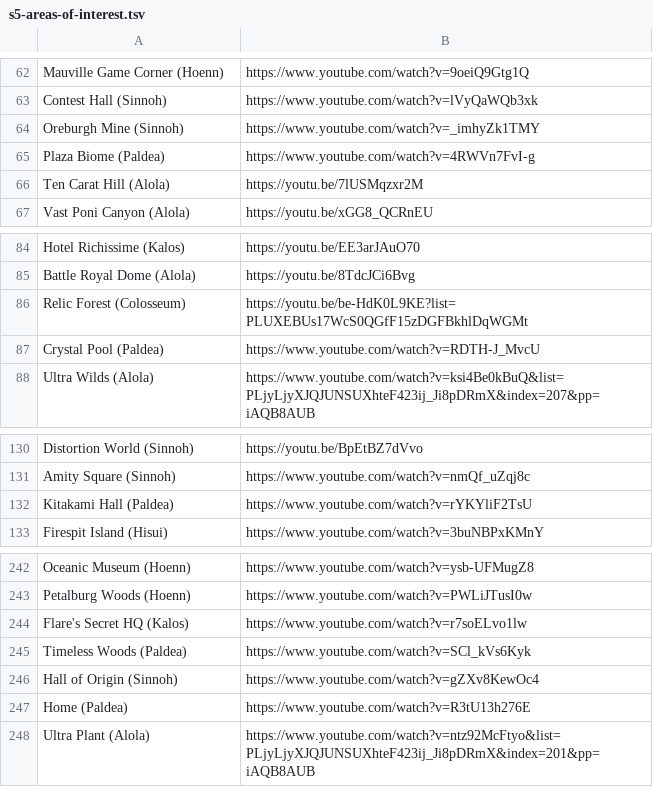
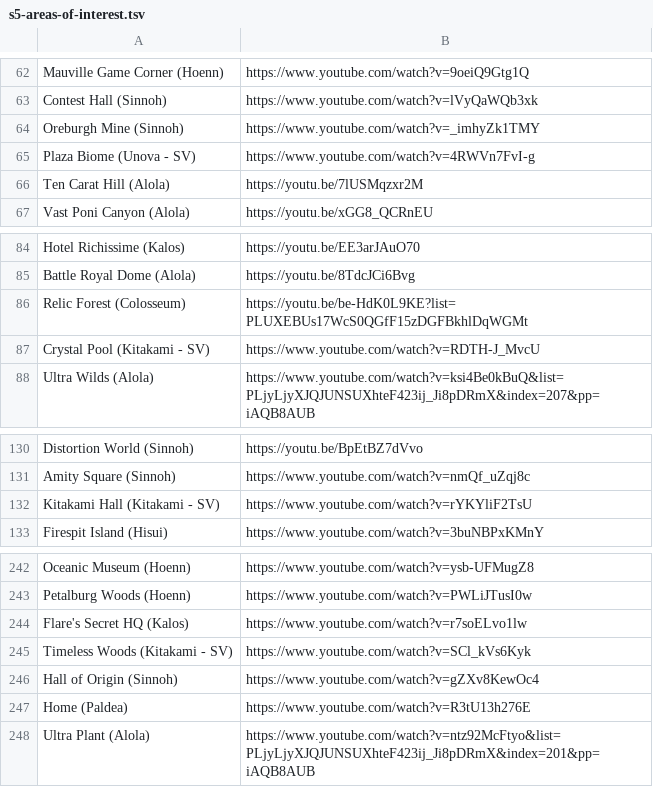
Before and after one commit to jacob-ressler/pmm, a TSV file: data/s5-areas-of-interest.tsv, drawn as a sheet; only a part is shown, gaps mark what is left out.

Commit message:
Update region names for some SV DLC entries
Kitakami region areas are now labeled as "(Kitakami - SV)". Blueberry Academy areas are now labeled as "(Unova - SV)".

```diff
--- a/data/s5-areas-of-interest.tsv
+++ b/data/s5-areas-of-interest.tsv
@@ -64,3 +64,3 @@ Contest Hall (Sinnoh)	https://www.youtube.com/watch?v=lVyQaWQb3xk
 Oreburgh Mine (Sinnoh)	https://www.youtube.com/watch?v=_imhyZk1TMY
-Plaza Biome (Paldea)	https://www.youtube.com/watch?v=4RWVn7FvI-g
+Plaza Biome (Unova - SV)	https://www.youtube.com/watch?v=4RWVn7FvI-g
 Ten Carat Hill (Alola)	https://youtu.be/7lUSMqzxr2M
@@ -86,3 +86,3 @@ Battle Royal Dome (Alola)	https://youtu.be/8TdcJCi6Bvg
 Relic Forest (Colosseum)	https://youtu.be/be-HdK0L9KE?list=PLUXEBUs17WcS0QGfF15zDGFBkhlDqWGMt
-Crystal Pool (Paldea)	https://www.youtube.com/watch?v=RDTH-J_MvcU
+Crystal Pool (Kitakami - SV)	https://www.youtube.com/watch?v=RDTH-J_MvcU
 Ultra Wilds (Alola)	https://www.youtube.com/watch?v=ksi4Be0kBuQ&list=PLjyLjyXJQJUNSUXhteF423ij_Ji8pDRmX&index=207&pp=iAQB8AUB
@@ -131,3 +131,3 @@ Distortion World (Sinnoh)	https://youtu.be/BpEtBZ7dVvo
 Amity Square (Sinnoh)	https://www.youtube.com/watch?v=nmQf_uZqj8c
-Kitakami Hall (Paldea)	https://www.youtube.com/watch?v=rYKYliF2TsU
+Kitakami Hall (Kitakami - SV)	https://www.youtube.com/watch?v=rYKYliF2TsU
 Firespit Island (Hisui)	https://www.youtube.com/watch?v=3buNBPxKMnY
@@ -244,3 +244,3 @@ Petalburg Woods (Hoenn)	https://www.youtube.com/watch?v=PWLiJTusI0w
 Flare's Secret HQ (Kalos)	https://www.youtube.com/watch?v=r7soELvo1lw
-Timeless Woods (Paldea)	https://www.youtube.com/watch?v=SCl_kVs6Kyk
+Timeless Woods (Kitakami - SV)	https://www.youtube.com/watch?v=SCl_kVs6Kyk
 Hall of Origin (Sinnoh)	https://www.youtube.com/watch?v=gZXv8KewOc4
```
Also changed, not shown: data/s5-miscellaneous.tsv, data/s5-routes-wild-areas.tsv, 1 other file.
